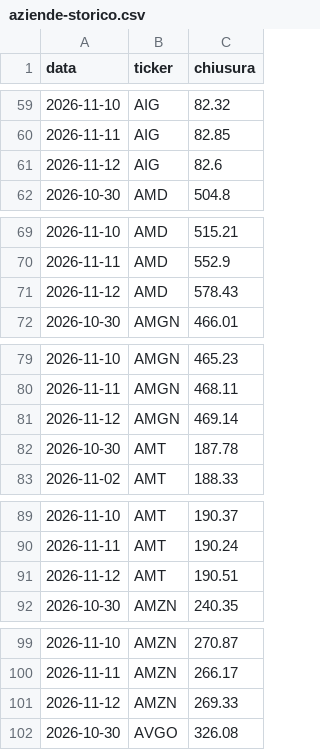
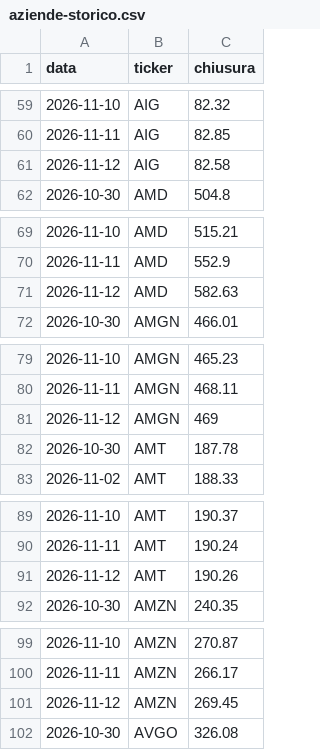
Before and after one commit to ruspinluca-143/FinanzaMIA, a CSV file: site/aziende-storico.csv, drawn as a sheet; only a part is shown, gaps mark what is left out; the diff covers the shown part only.

```diff
--- a/site/aziende-storico.csv
+++ b/site/aziende-storico.csv
@@ -60,3 +60,3 @@ data;ticker;chiusura
 2026-11-11;AIG;82.85
-2026-11-12;AIG;82.6
+2026-11-12;AIG;82.58
 2026-10-30;AMD;504.8
@@ -70,3 +70,3 @@ data;ticker;chiusura
 2026-11-11;AMD;552.9
-2026-11-12;AMD;578.43
+2026-11-12;AMD;582.63
 2026-10-30;AMGN;466.01
@@ -80,3 +80,3 @@ data;ticker;chiusura
 2026-11-11;AMGN;468.11
-2026-11-12;AMGN;469.14
+2026-11-12;AMGN;469
 2026-10-30;AMT;187.78
@@ -90,3 +90,3 @@ data;ticker;chiusura
 2026-11-11;AMT;190.24
-2026-11-12;AMT;190.51
+2026-11-12;AMT;190.26
 2026-10-30;AMZN;240.35
@@ -100,3 +100,3 @@ data;ticker;chiusura
 2026-11-11;AMZN;266.17
-2026-11-12;AMZN;269.33
+2026-11-12;AMZN;269.45
 2026-10-30;AVGO;326.08
```
Also changed, not shown: 95 edited cells elsewhere in this file, 5 other files.
